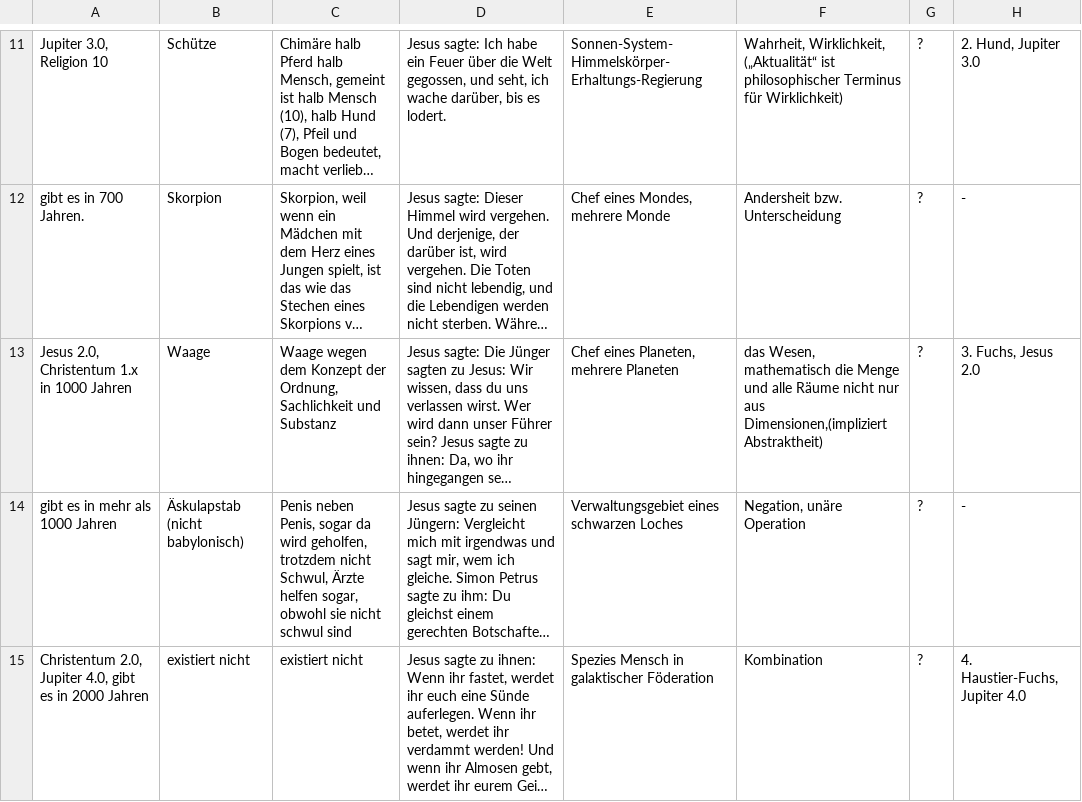
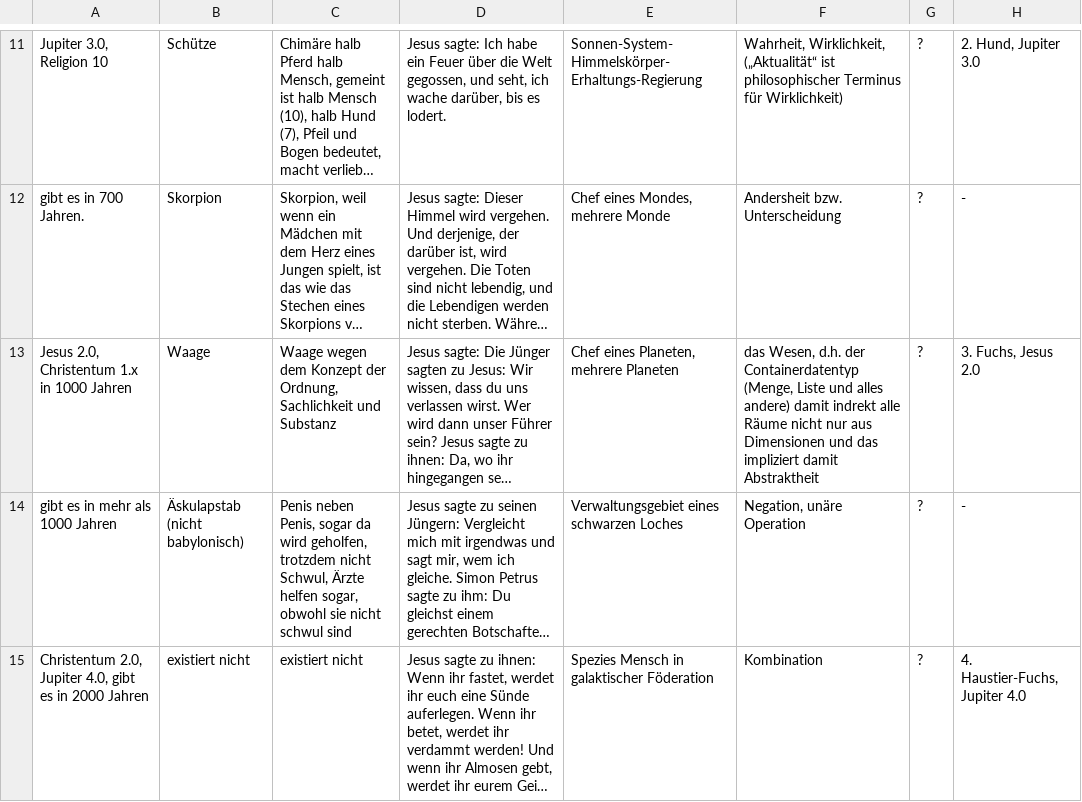
Before and after one commit to githubuser2000/reta-23-07-20, a CSV file: religion.csv, drawn as a sheet; only a part is shown, gaps mark what is left out; long unchanged cells end in …; the diff names each change by its address in the sheet, - before the commit and + after, or states it on an @@ line.

```diff
--- a/religion.csv
+++ b/religion.csv
-F13: das Wesen, mathematisch die Menge und alle Räume nicht nur aus Dimensionen,(impliziert Abstraktheit)
+F13: das Wesen, d.h. der Containerdatentyp (Menge, Liste und alles andere) damit indrekt alle Räume nicht nur aus Dimensionen und das impliziert damit Abstraktheit
```
Also changed, not shown: gebrochen-rational-universum.csv.
